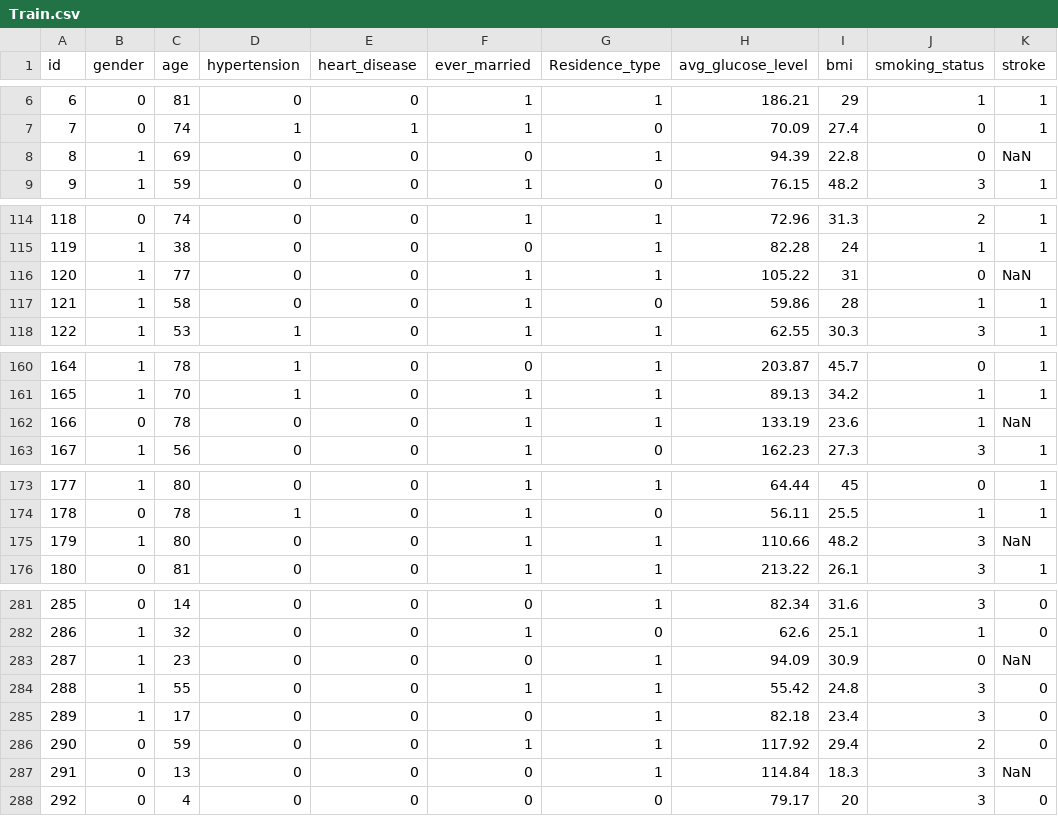
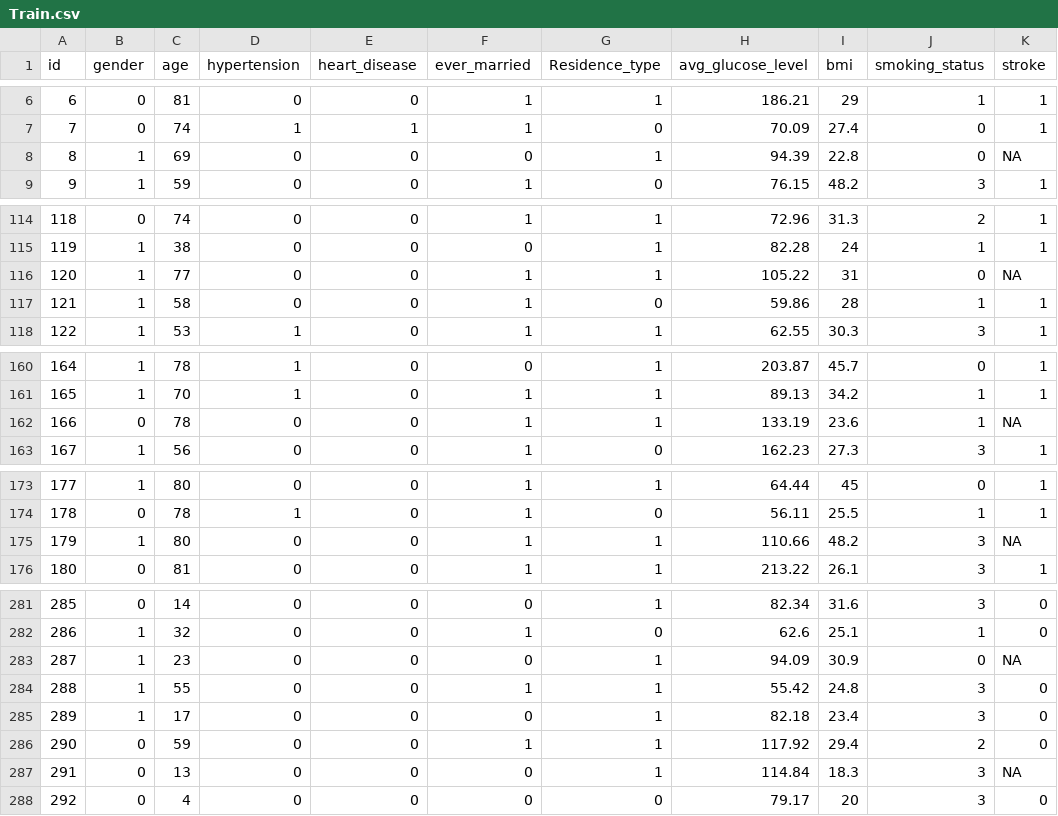
Before and after one commit to joaorosapaiss/Conhecimento-e-Raciocinio, a CSV file: dataset/Train.csv, drawn as a sheet; only a part is shown, gaps mark what is left out; the diff covers the shown part only.

```diff
--- a/dataset/Train.csv
+++ b/dataset/Train.csv
@@ -7,3 +7,3 @@ id,gender,age,hypertension,heart_disease,ever_married,Residence_type,avg_glucose
 7,0,74,1,1,1,0,70.09,27.4,0,1
-8,1,69,0,0,0,1,94.39,22.8,0,NaN
+8,1,69,0,0,0,1,94.39,22.8,0,NA
 9,1,59,0,0,1,0,76.15,48.2,3,1
@@ -115,3 +115,3 @@ id,gender,age,hypertension,heart_disease,ever_married,Residence_type,avg_glucose
 119,1,38,0,0,0,1,82.28,24,1,1
-120,1,77,0,0,1,1,105.22,31,0,NaN
+120,1,77,0,0,1,1,105.22,31,0,NA
 121,1,58,0,0,1,0,59.86,28,1,1
@@ -161,3 +161,3 @@ id,gender,age,hypertension,heart_disease,ever_married,Residence_type,avg_glucose
 165,1,70,1,0,1,1,89.13,34.2,1,1
-166,0,78,0,0,1,1,133.19,23.6,1,NaN
+166,0,78,0,0,1,1,133.19,23.6,1,NA
 167,1,56,0,0,1,0,162.23,27.3,3,1
@@ -174,3 +174,3 @@ id,gender,age,hypertension,heart_disease,ever_married,Residence_type,avg_glucose
 178,0,78,1,0,1,0,56.11,25.5,1,1
-179,1,80,0,0,1,1,110.66,48.2,3,NaN
+179,1,80,0,0,1,1,110.66,48.2,3,NA
 180,0,81,0,0,1,1,213.22,26.1,3,1
@@ -282,3 +282,3 @@ id,gender,age,hypertension,heart_disease,ever_married,Residence_type,avg_glucose
 286,1,32,0,0,1,0,62.6,25.1,1,0
-287,1,23,0,0,0,1,94.09,30.9,0,NaN
+287,1,23,0,0,0,1,94.09,30.9,0,NA
 288,1,55,0,0,1,1,55.42,24.8,3,0
@@ -286,3 +286,3 @@ id,gender,age,hypertension,heart_disease,ever_married,Residence_type,avg_glucose
 290,0,59,0,0,1,1,117.92,29.4,2,0
-291,0,13,0,0,0,1,114.84,18.3,3,NaN
+291,0,13,0,0,0,1,114.84,18.3,3,NA
 292,0,4,0,0,0,0,79.17,20,3,0
```
Also changed, not shown: 4 edited cells elsewhere in this file, 1 other file.
